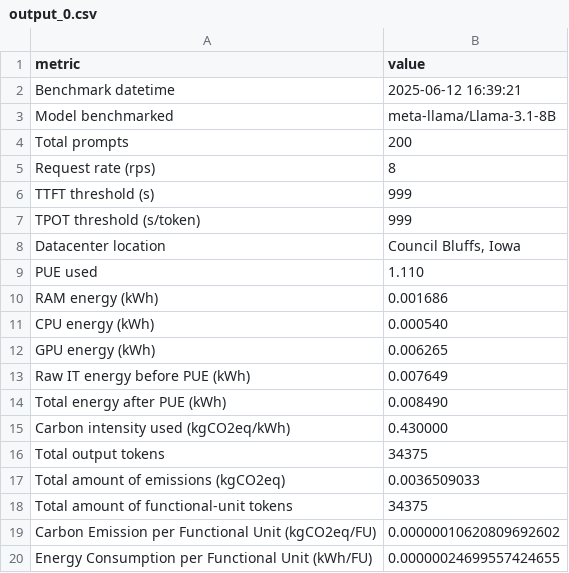
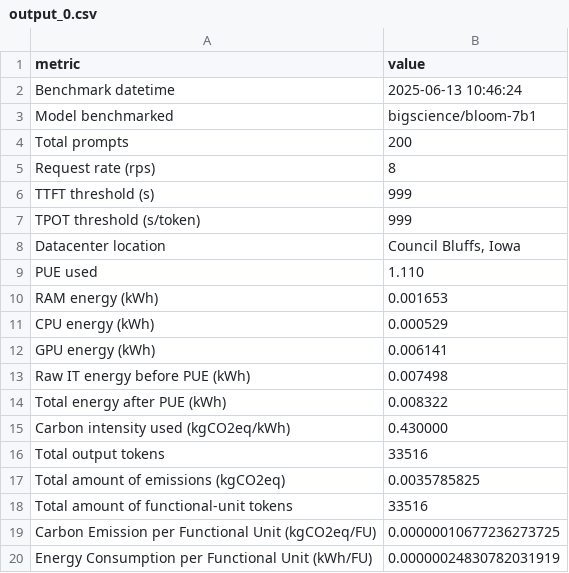
Before and after one commit to MarioKarta/CodeCarbon_vLLM_inference, a CSV file: output/output_0.csv, drawn as a sheet.

Commit message:
Results case study: bigscience/bloom-7b1

```diff
--- a/output/output_0.csv
+++ b/output/output_0.csv
@@ -1,4 +1,4 @@
 metric,value
-Benchmark datetime,2025-06-12 16:39:21
-Model benchmarked,meta-llama/Llama-3.1-8B
+Benchmark datetime,2025-06-13 10:46:24
+Model benchmarked,bigscience/bloom-7b1
 Total prompts,200
@@ -9,12 +9,12 @@ Datacenter location,"Council Bluffs, Iowa"
 PUE used,1.110
-RAM energy (kWh),0.001686
-CPU energy (kWh),0.000540
-GPU energy (kWh),0.006265
-Raw IT energy before PUE (kWh),0.007649
-Total energy after PUE (kWh),0.008490
+RAM energy (kWh),0.001653
+CPU energy (kWh),0.000529
+GPU energy (kWh),0.006141
+Raw IT energy before PUE (kWh),0.007498
+Total energy after PUE (kWh),0.008322
 Carbon intensity used (kgCO2eq/kWh),0.430000
-Total output tokens,34375
-Total amount of emissions (kgCO2eq),0.0036509033
-Total amount of functional‐unit tokens,34375
-Carbon Emission per Functional Unit (kgCO2eq/FU),0.00000010620809692602
-Energy Consumption per Functional Unit (kWh/FU),0.00000024699557424655
+Total output tokens,33516
+Total amount of emissions (kgCO2eq),0.0035785825
+Total amount of functional‐unit tokens,33516
+Carbon Emission per Functional Unit (kgCO2eq/FU),0.00000010677236273725
+Energy Consumption per Functional Unit (kWh/FU),0.00000024830782031919
```
Also changed, not shown: output/output_1.csv, output/output_10.csv, 51 other files.
